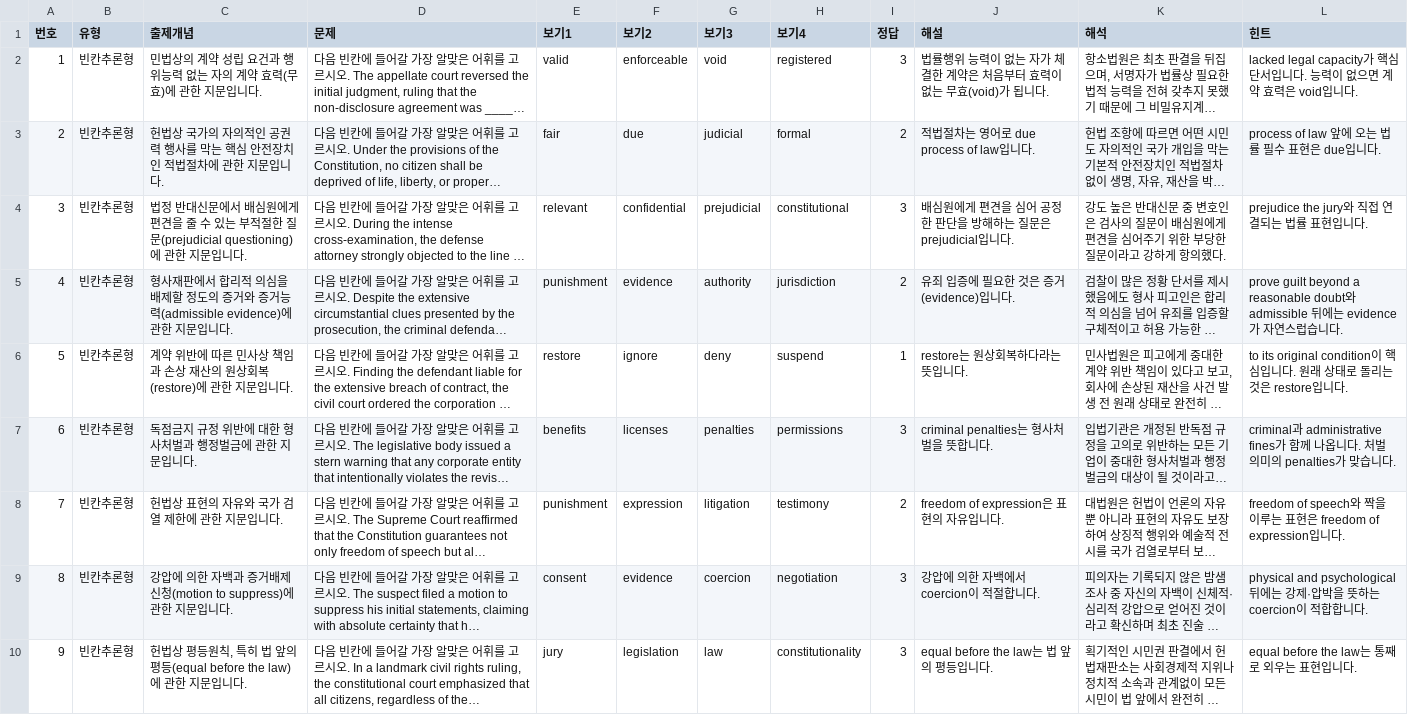
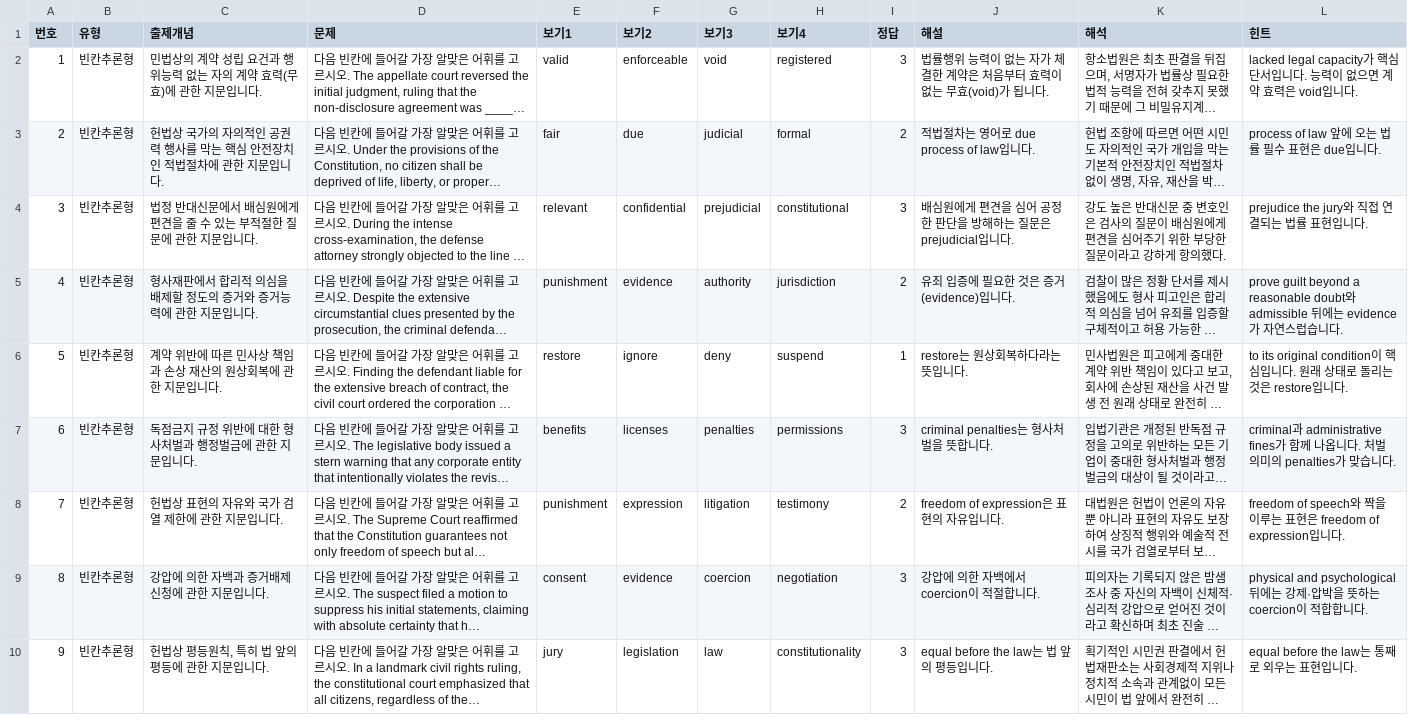
Before and after one commit to davidhor2026/law-english, a CSV file: questions.csv, drawn as a sheet; only a part is shown; long unchanged cells end in …; the diff covers the shown part only; the diff names each change by its address in the sheet, - before the commit and + after, or states it on an @@ line.

Commit message:
Update questions.csv

```diff
--- a/questions.csv
+++ b/questions.csv
-C4 (출제개념): …한 질문(prejudicial questioning)에 관한…
+C4 (출제개념): …한 질문에 관한…
-C5 (출제개념): …증거능력(admissible evidence)에 관한…
+C5 (출제개념): …증거능력에 관한…
-C6 (출제개념): 계약 위반에 따른 민사상 책임과 손상 재산의 원상회복(restore)에 관한 지문입니다.
+C6 (출제개념): 계약 위반에 따른 민사상 책임과 손상 재산의 원상회복에 관한 지문입니다.
-C9 (출제개념): 강압에 의한 자백과 증거배제신청(motion to suppress)에 관한 지문입니다.
+C9 (출제개념): 강압에 의한 자백과 증거배제신청에 관한 지문입니다.
-C10 (출제개념): 헌법상 평등원칙, 특히 법 앞의 평등(equal before the law)에 관한 지문입니다.
+C10 (출제개념): 헌법상 평등원칙, 특히 법 앞의 평등에 관한 지문입니다.
```
Also changed, not shown: 9 edited cells elsewhere in this file.
